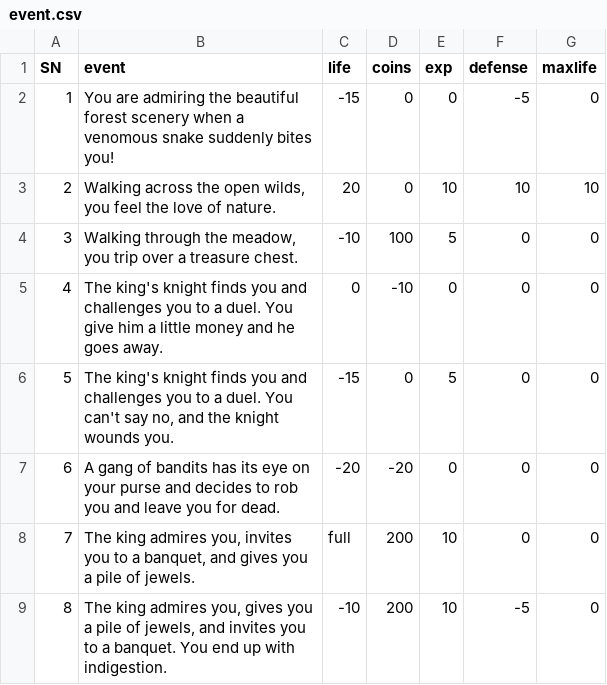
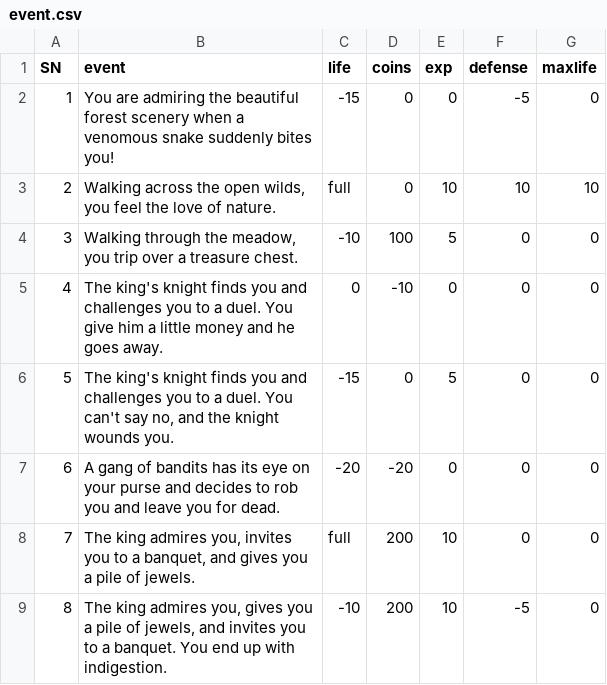
Before and after one commit to MrWengKB/ELAdventure, a CSV file: event.csv, drawn as a sheet; only a part is shown.

```diff
--- a/event.csv
+++ b/event.csv
@@ -2,3 +2,3 @@ SN,event,life,coins,exp,defense,maxlife
 1,"You are admiring the beautiful forest scenery when a venomous snake suddenly bites you!",-15,0,0,-5,0
-2,"Walking across the open wilds, you feel the love of nature.",20,0,10,10,10
+2,"Walking across the open wilds, you feel the love of nature.",full,0,10,10,10
 3,"Walking through the meadow, you trip over a treasure chest.",-10,100,5,0,0
```
Also changed, not shown: 3 other files.
